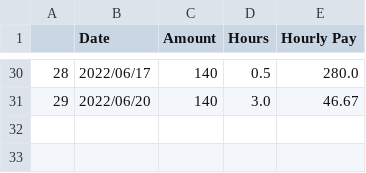
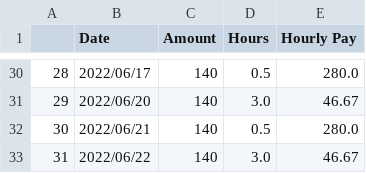
Before and after one commit to airwick989/Autonomous-Vehicle-Simulation-and-Testing-Bench, a CSV file: Unrelated Items/Personal Logs/data.csv, drawn as a sheet; only a part is shown, gaps mark what is left out; the diff names each change by its address in the sheet, - before the commit and + after, or states it on an @@ line.

Commit message:
new log

```diff
--- a/Unrelated Items/Personal Logs/data.csv
+++ b/Unrelated Items/Personal Logs/data.csv
+row 32: 30 | 2022/06/21 | 140 | 0.5 | 280.0
+row 33: 31 | 2022/06/22 | 140 | 3.0 | 46.67
```
